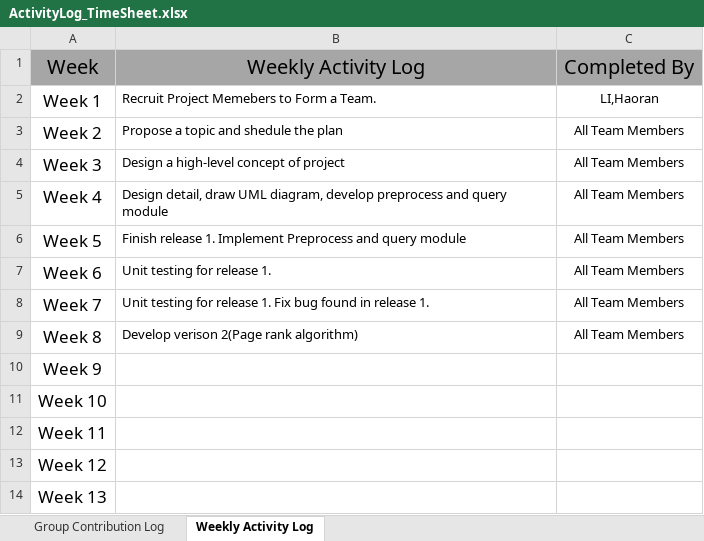
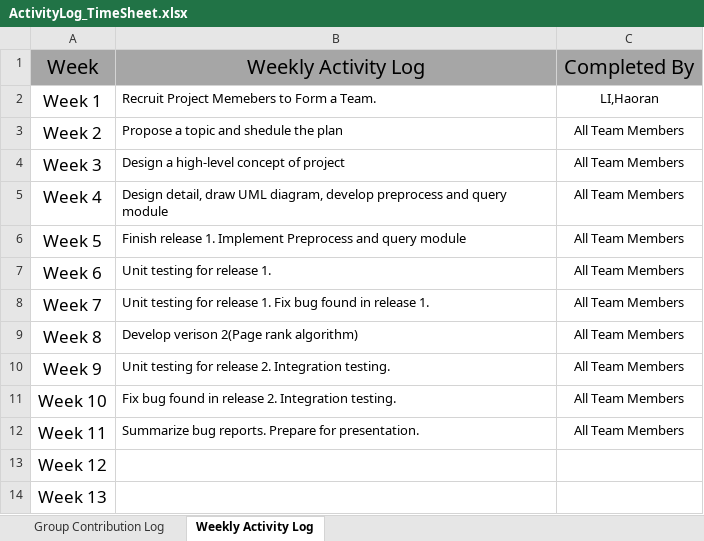
Before and after one commit to Tidesun/CS3343Project, an Excel workbook: ActivityLog_TimeSheet.xlsx, sheet Weekly Activity Log, drawn as a sheet; values as stored, in another font and other column widths than the file's, no borders; the diff names each change by its address in the sheet, - before the commit and + after, or states it on an @@ line.

Commit message:
activitylog

```diff
--- a/ActivityLog_TimeSheet.xlsx (sheet Weekly Activity Log)
+++ b/ActivityLog_TimeSheet.xlsx (sheet Weekly Activity Log)
-B10: (empty)
+B10: Unit testing for release 2. Integration testing.
-C10:C12: (empty)
+C10:C12: All Team Members
-B11: (empty)
+B11: Fix bug found in release 2. Integration testing.
-B12: (empty)
+B12: Summarize bug reports. Prepare for presentation.
```
Also changed, not shown: sheet Group Contribution Log, 2 other files.
